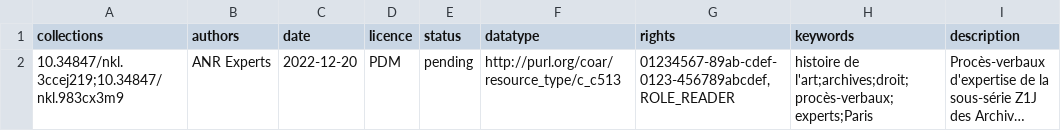
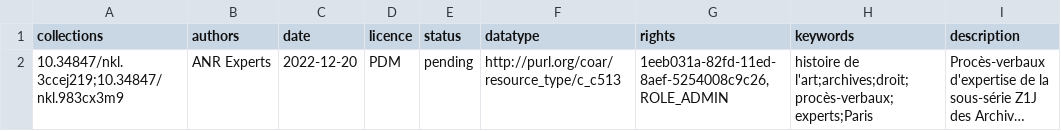
Before and after one commit to anrExperts/analysis, a CSV file: julia/nakala/uploadDatas/metadata.csv, drawn as a sheet; long unchanged cells end in …; the diff names each change by its address in the sheet, - before the commit and + after, or states it on an @@ line.

Commit message:
added rights for ANR Experts group

```diff
--- a/julia/nakala/uploadDatas/metadata.csv
+++ b/julia/nakala/uploadDatas/metadata.csv
-G2 (rights): 01234567-89ab-cdef-0123-456789abcdef,ROLE_READER
+G2 (rights): 1eeb031a-82fd-11ed-8aef-5254008c9c26,ROLE_ADMIN
```
